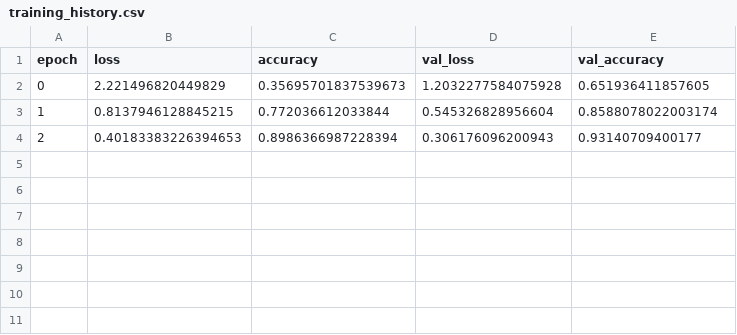
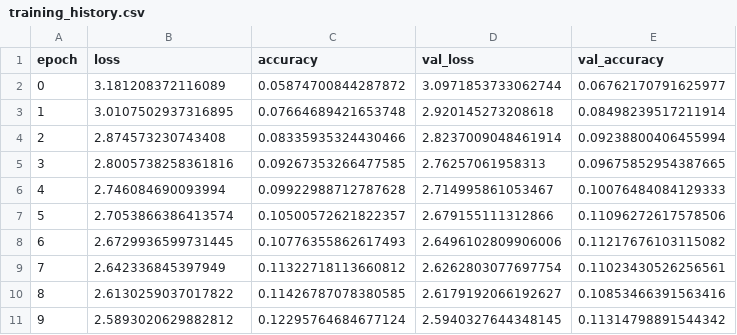
Before and after one commit to PythonFZ/SimTech_2022_04, a CSV file: nodes/MLModel/training_history.csv, drawn as a sheet.

```diff
--- a/nodes/MLModel/training_history.csv
+++ b/nodes/MLModel/training_history.csv
@@ -1,4 +1,11 @@
 epoch,loss,accuracy,val_loss,val_accuracy
-0,2.221496820449829,0.35695701837539673,1.2032277584075928,0.651936411857605
-1,0.8137946128845215,0.772036612033844,0.545326828956604,0.8588078022003174
-2,0.40183383226394653,0.8986366987228394,0.306176096200943,0.93140709400177
+0,3.181208372116089,0.05874700844287872,3.0971853733062744,0.06762170791625977
+1,3.0107502937316895,0.07664689421653748,2.920145273208618,0.08498239517211914
+2,2.874573230743408,0.08335935324430466,2.8237009048461914,0.09238800406455994
+3,2.8005738258361816,0.09267353266477585,2.76257061958313,0.09675852954387665
+4,2.746084690093994,0.09922988712787628,2.714995861053467,0.10076484084129333
+5,2.7053866386413574,0.10500572621822357,2.679155111312866,0.11096272617578506
+6,2.6729936599731445,0.10776355862617493,2.6496102809906006,0.11217676103115082
+7,2.642336845397949,0.11322718113660812,2.6262803077697754,0.11023430526256561
+8,2.6130259037017822,0.11426787078380585,2.6179192066192627,0.10853466391563416
+9,2.5893020629882812,0.12295764684677124,2.5940327644348145,0.11314798891544342
```
Also changed, not shown: nodes/EvaluateModel/confusion_matrix.csv, 20 other files.
